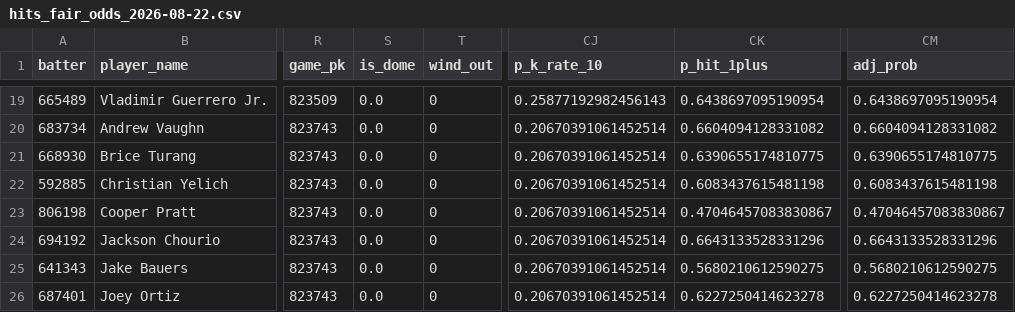
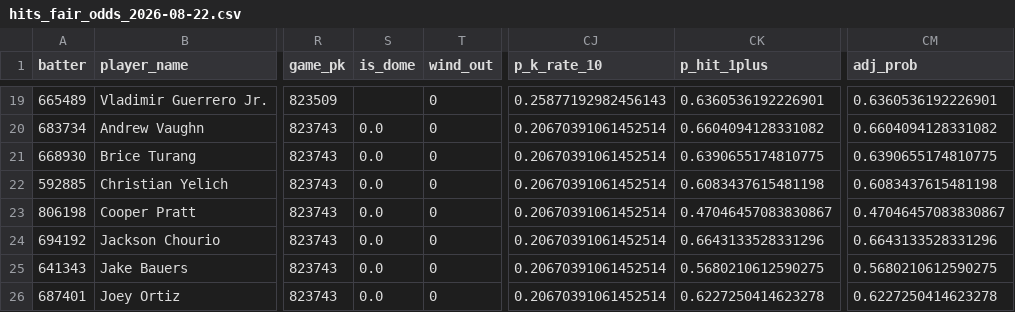
Before and after one commit to cryptobatmanEV/mlb-prop-engine, a CSV file: data/outputs/hits_fair_odds_2026-08-22.csv, drawn as a sheet; only a part is shown, gaps mark what is left out; the diff covers the shown part only; the diff names each change by its address in the sheet, - before the commit and + after, or states it on an @@ line.

```diff
--- a/data/outputs/hits_fair_odds_2026-08-22.csv
+++ b/data/outputs/hits_fair_odds_2026-08-22.csv
-S19 (is_dome): 0.0
+S19 (is_dome): (empty)
-CK19 (p_hit_1plus): 0.6438697095190954
+CK19 (p_hit_1plus): 0.6360536192226901
-CM19 (adj_prob): 0.6438697095190954
+CM19 (adj_prob): 0.6360536192226901
```
Also changed, not shown: 47 edited cells elsewhere in this file, data/outputs/batter_ks_fair_odds_2026-08-22.csv, data/outputs/fair_odds_2026-08-22.csv, 1 other file.
